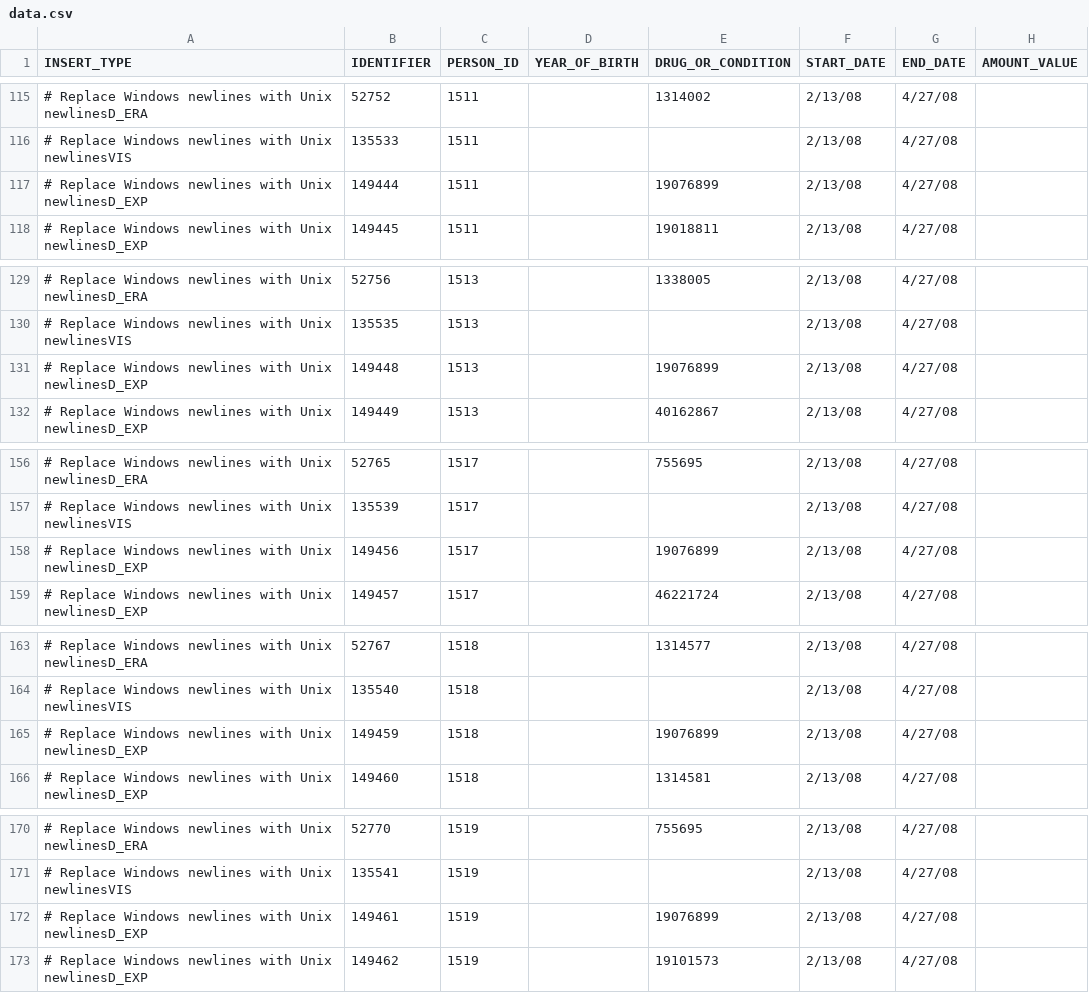
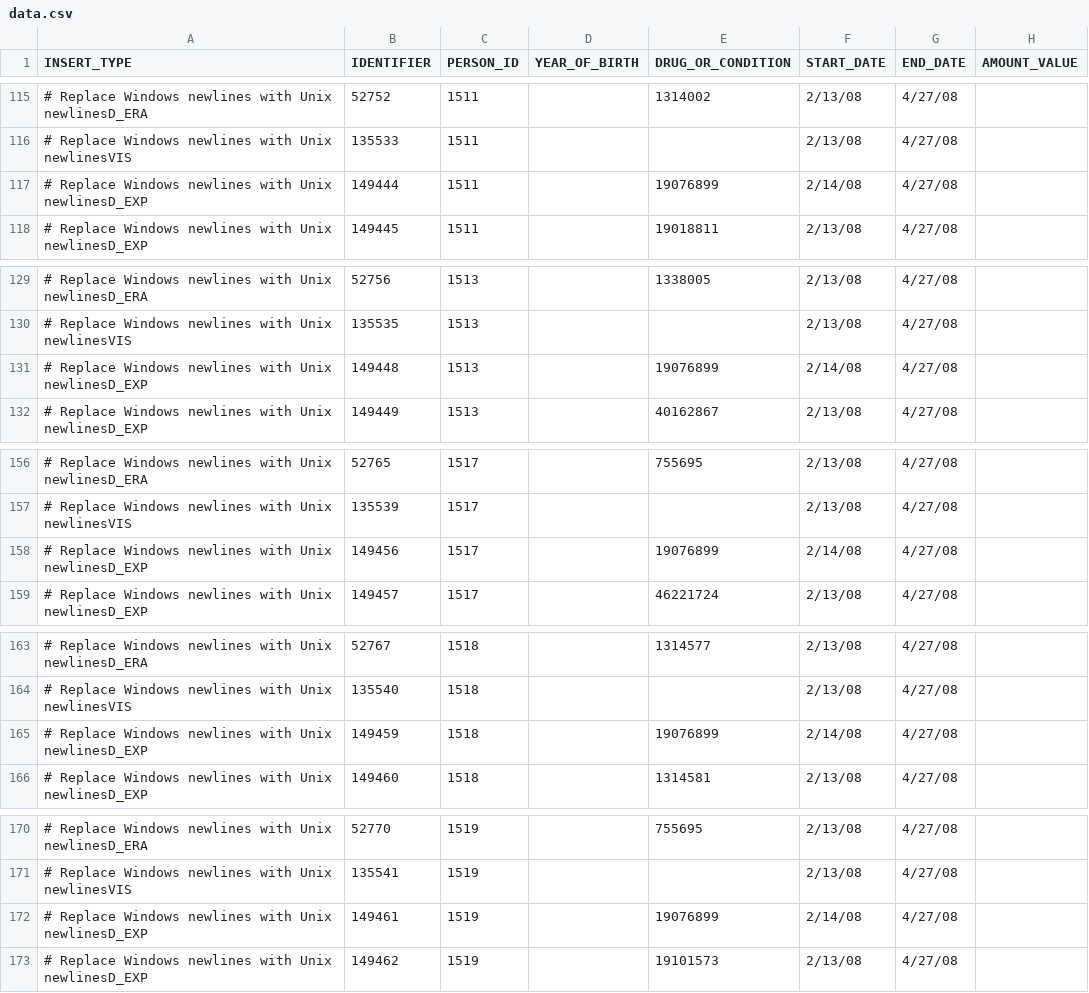
Before and after one commit to dbmi-pitt/iDIA_Rules, a CSV file: patient_addition/data.csv, drawn as a sheet; only a part is shown, gaps mark what is left out; the diff covers the shown part only; the diff names each change by its address in the sheet, - before the commit and + after, or states it on an @@ line.

Commit message:
adjusted simulated patients. beta first rule now excludes when start dates are equivalent
Former-commit-id: a7ebcd0f8dfdb0f760c693808c197490f3a07016

```diff
--- a/patient_addition/data.csv
+++ b/patient_addition/data.csv
-F117 (START_DATE): 2/13/08
+F117 (START_DATE): 2/14/08
-F131 (START_DATE): 2/13/08
+F131 (START_DATE): 2/14/08
-F158 (START_DATE): 2/13/08
+F158 (START_DATE): 2/14/08
-F165 (START_DATE): 2/13/08
+F165 (START_DATE): 2/14/08
-F172 (START_DATE): 2/13/08
+F172 (START_DATE): 2/14/08
```
Also changed, not shown: 5 edited cells elsewhere in this file, 5 other files.
